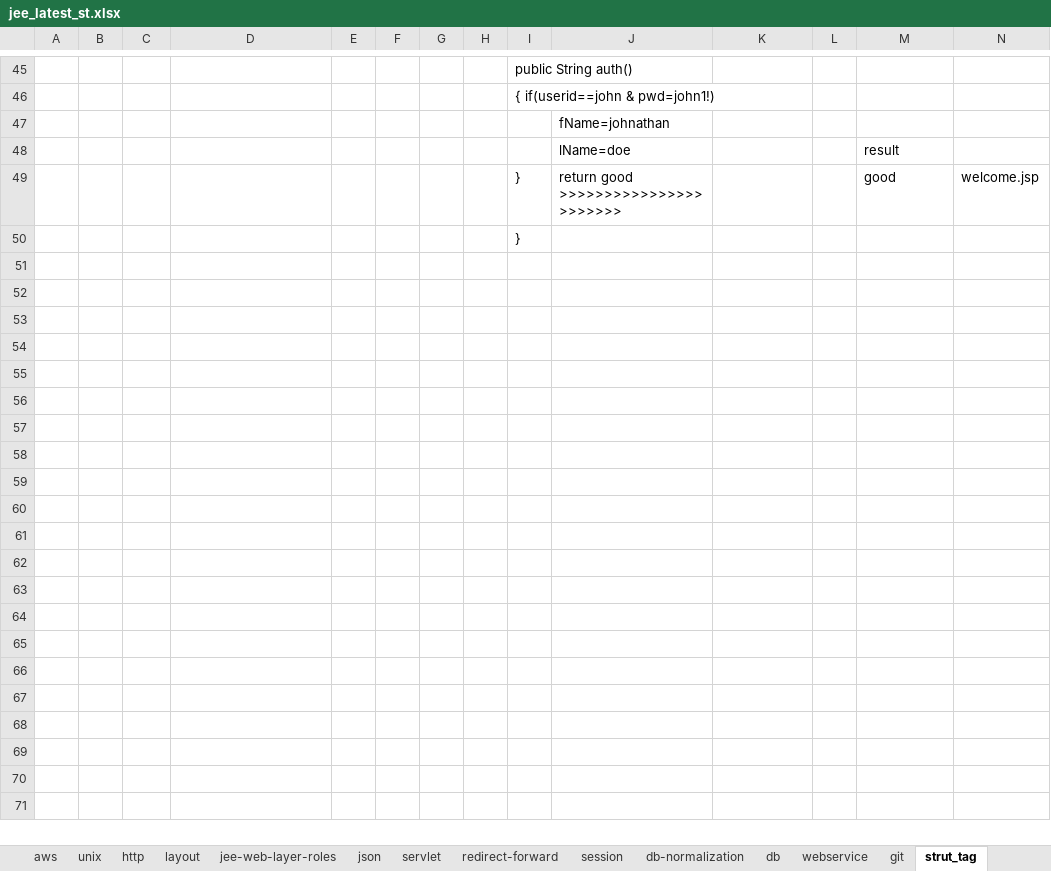
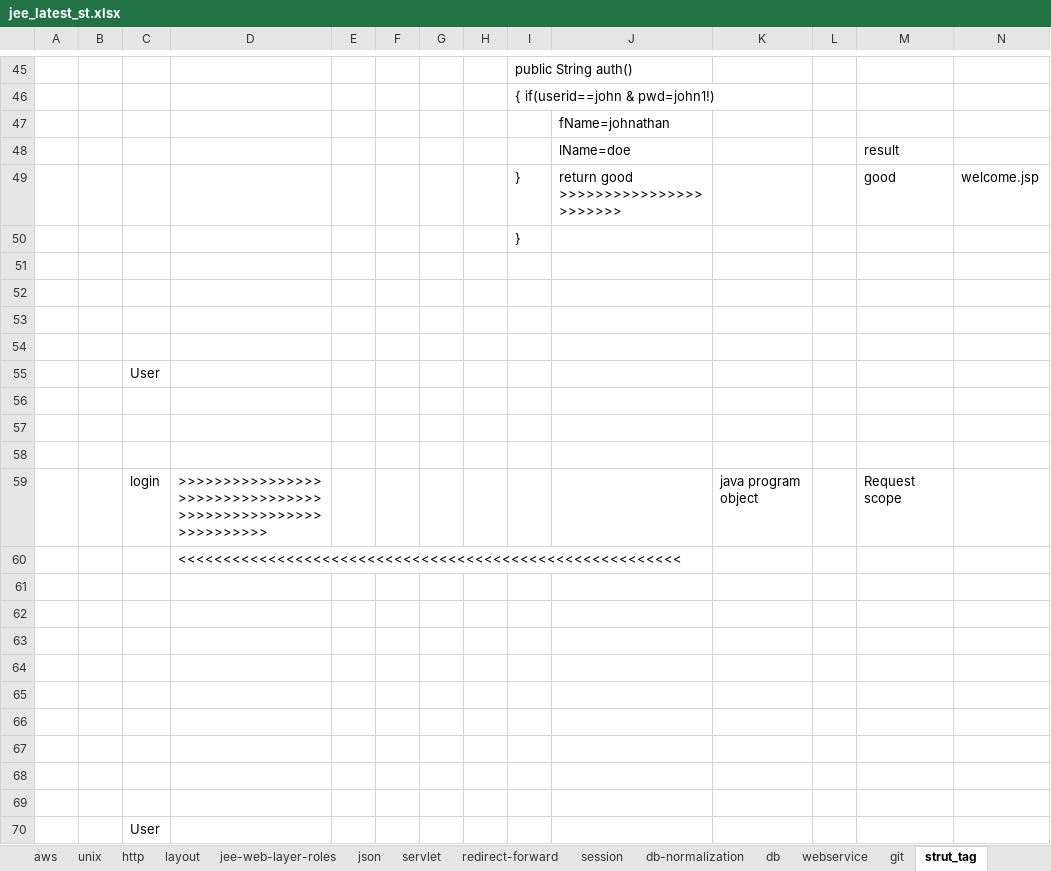
Before and after one commit to thinkcodegravity/nov24jee, an Excel workbook: jee_latest_st.xlsx, sheet strut_tag, drawn as a sheet; only a part is shown, gaps mark what is left out; values as stored, in another font and other column widths than the file's, no borders; rows hold the shown columns only; the diff covers the shown part only; the diff names each change by its address in the sheet, - before the commit and + after, or states it on an @@ line.

```diff
--- a/jee_latest_st.xlsx (sheet strut_tag)
+++ b/jee_latest_st.xlsx (sheet strut_tag)
+row 51: (empty)
+row 52: (empty)
+row 53: (empty)
+row 54: (empty)
+row 55:  |  | User
+row 56: (empty)
+row 57: (empty)
+row 58: (empty)
+row 59:  |  | login | >>>>>>>>>>>>>>>>>>>>>>>>>>>>>>>>>>>>>>>>>>>>>>>>>>>>>>>>>> |  |  |  |  |  |  | java program object |  | Request scope
+row 60:  |  |  | <<<<<<<<<<<<<<<<<<<<<<<<<<<<<<<<<<<<<<<<<<<<<<<<<<<<<<<<
+row 61: (empty)
+row 62: (empty)
+row 63: (empty)
+row 64: (empty)
+row 65: (empty)
+row 66: (empty)
+row 67: (empty)
+row 68: (empty)
+row 69: (empty)
+row 70:  |  | User
```
Also changed, not shown: 11 added rows elsewhere in this sheet, 2 other files.
